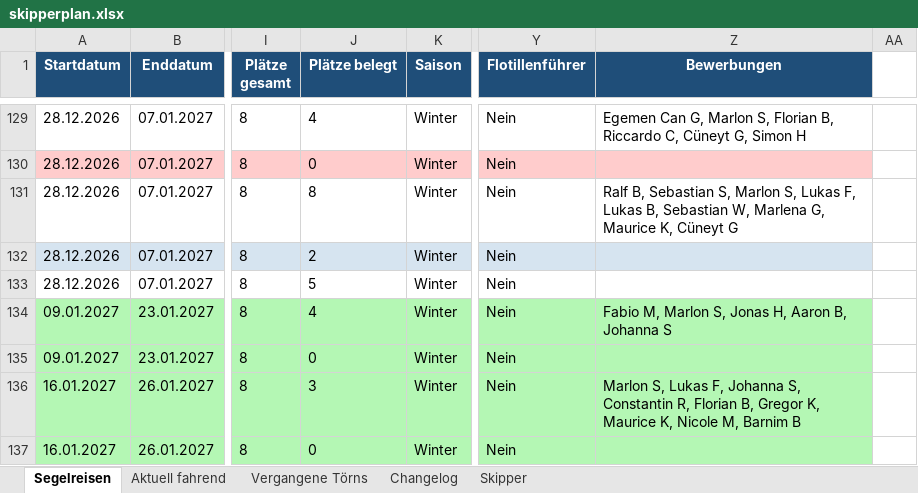
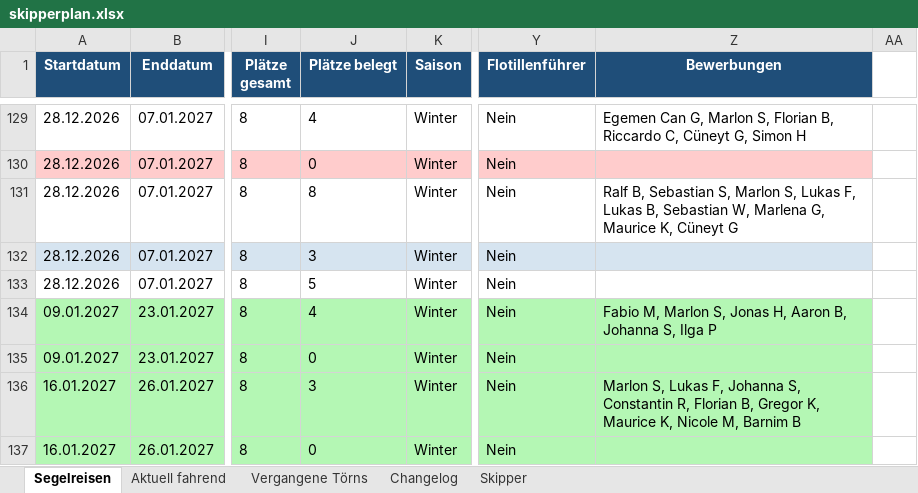
Before and after one commit to WolkeYachting/Skipperplan, an Excel workbook: skipperplan.xlsx, sheet Segelreisen, drawn as a sheet; only a part is shown, gaps mark what is left out; values as stored, in another font and other column widths than the file's, no borders; the diff covers the shown part only; the diff names each change by its address in the sheet, - before the commit and + after, or states it on an @@ line.

```diff
--- a/skipperplan.xlsx (sheet Segelreisen)
+++ b/skipperplan.xlsx (sheet Segelreisen)
-J132 (Plätze belegt): 2
+J132 (Plätze belegt): 3
-Z134 (Bewerbungen): …B, Johanna S
+Z134 (Bewerbungen): …B, Johanna S, Ilga P
```
Also changed, not shown: 13 edited cells and cell formats elsewhere in this sheet, sheet Changelog.
